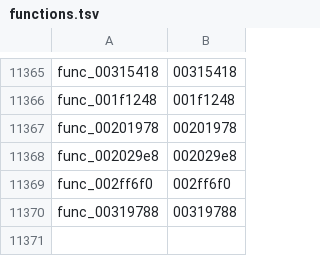
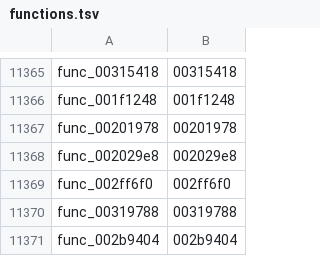
Before and after one commit to zcroker/kh2, a TSV file: functions.tsv, drawn as a sheet; only a part is shown, gaps mark what is left out; the diff names each change by its address in the sheet, - before the commit and + after, or states it on an @@ line.

```diff
--- a/functions.tsv
+++ b/functions.tsv
+row 11371: func_002b9404 | 002b9404
```
Also changed, not shown: 3 other files.
